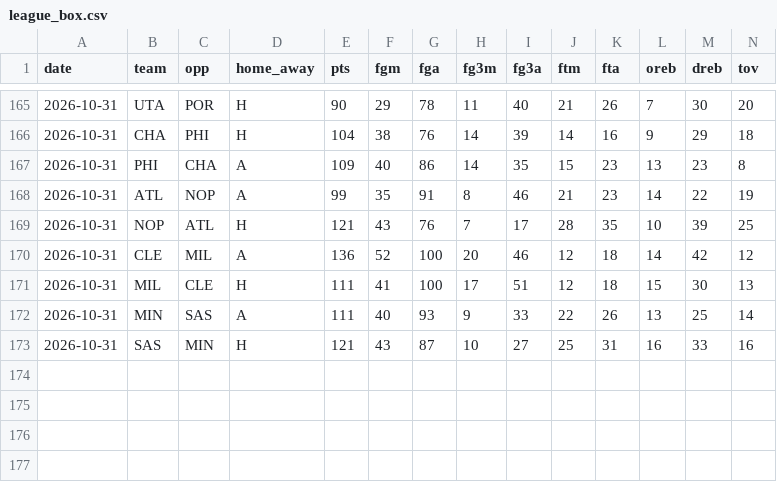
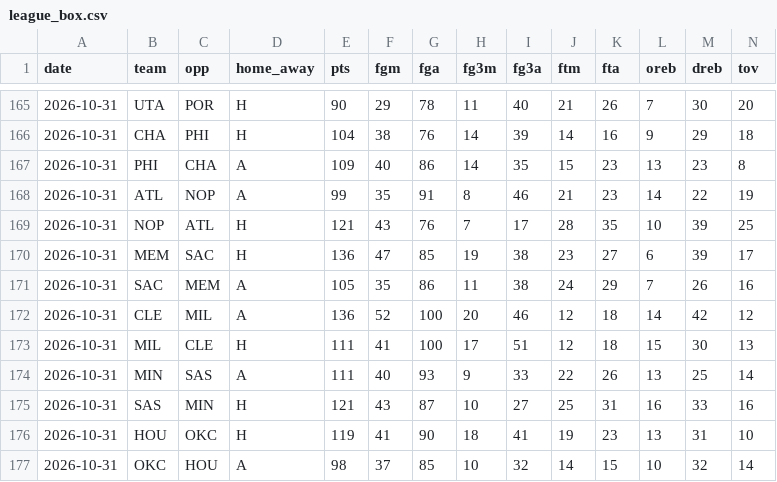
Before and after one commit to Stots714/lakers-tracker, a CSV file: data/nba/league_box.csv, drawn as a sheet; only a part is shown, gaps mark what is left out; rows hold the shown columns only; the diff names each change by its address in the sheet, - before the commit and + after, or states it on an @@ line.

```diff
--- a/data/nba/league_box.csv
+++ b/data/nba/league_box.csv
+row 170: 2026-10-31 | MEM | SAC | H | 136 | 47 | 85 | 19 | 38 | 23 | 27 | 6 | 39 | 17
+row 171: 2026-10-31 | SAC | MEM | A | 105 | 35 | 86 | 11 | 38 | 24 | 29 | 7 | 26 | 16
+row 176: 2026-10-31 | HOU | OKC | H | 119 | 41 | 90 | 18 | 41 | 19 | 23 | 13 | 31 | 10
+row 177: 2026-10-31 | OKC | HOU | A | 98 | 37 | 85 | 10 | 32 | 14 | 15 | 10 | 32 | 14
```
Also changed, not shown: data/nba/league_extras.csv, data/nba/league_inactive.csv, 5 other files.
